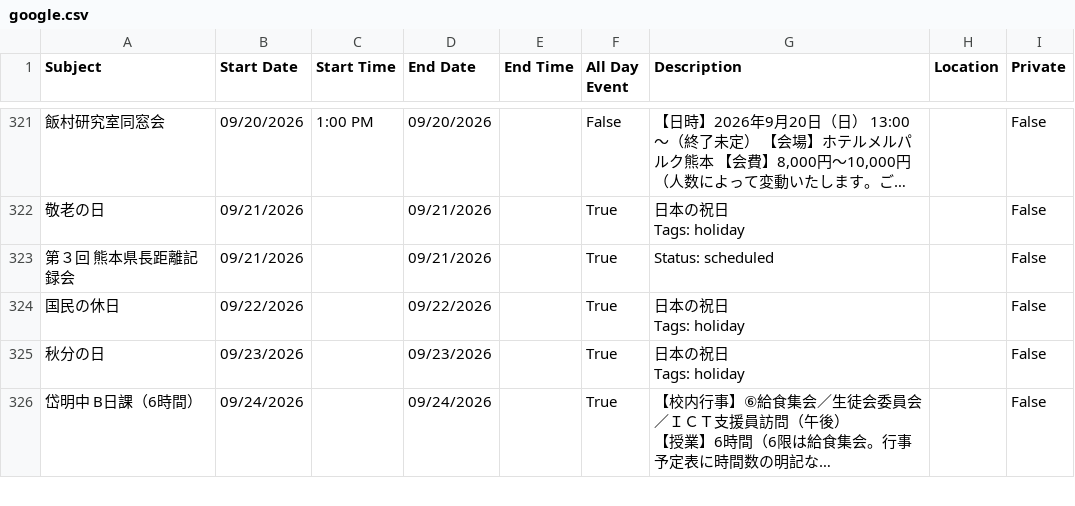
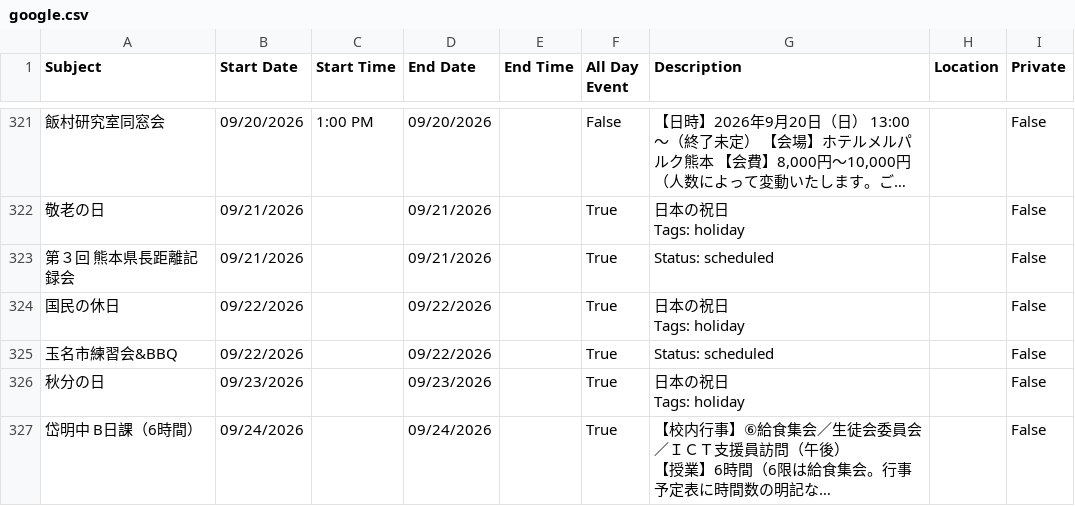
Before and after one commit to tatsuki-github/INBOX, a CSV file: out/2026/google.csv, drawn as a sheet; only a part is shown, gaps mark what is left out; long unchanged cells end in …; the diff names each change by its address in the sheet, - before the commit and + after, or states it on an @@ line.

```diff
--- a/out/2026/google.csv
+++ b/out/2026/google.csv
+row 325: 玉名市練習会&BBQ | 09/22/2026 |  | 09/22/2026 |  | True | Status: scheduled |  | False
```
Also changed, not shown: out/2026/notion.csv, out/2026/source.csv, 4 other files.
